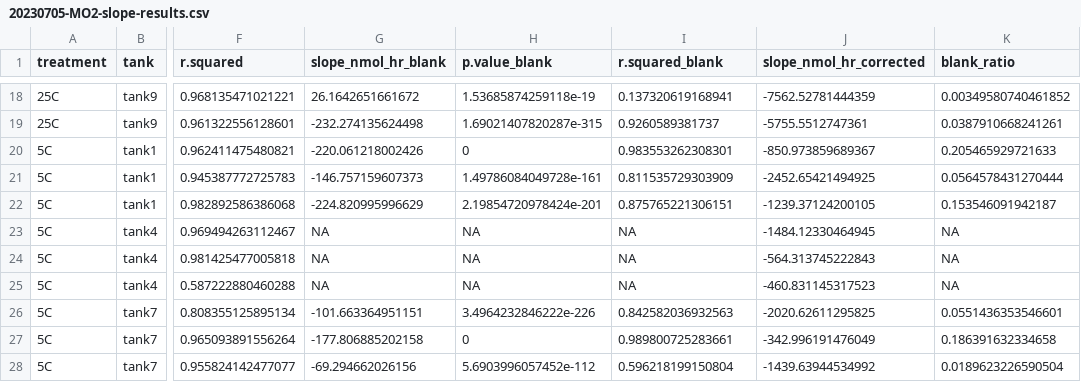
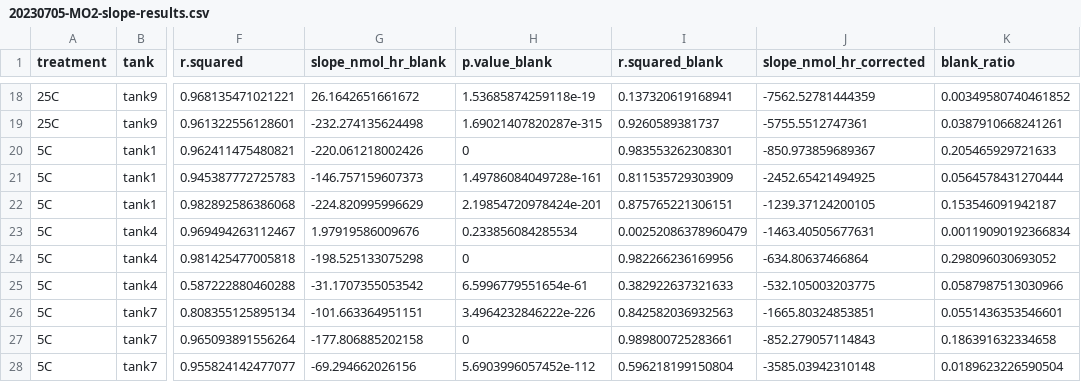
Before and after one commit to yaaminiv/wc-green-crab, a CSV file: output/04-respirometry-analysis/20230705-MO2-slope-results.csv, drawn as a sheet; only a part is shown, gaps mark what is left out; the diff names each change by its address in the sheet, - before the commit and + after, or states it on an @@ line.

Commit message:
fix tank 4 blank calcs

```diff
--- a/output/04-respirometry-analysis/20230705-MO2-slope-results.csv
+++ b/output/04-respirometry-analysis/20230705-MO2-slope-results.csv
-G23 (slope_nmol_hr_blank): NA
+G23 (slope_nmol_hr_blank): 1.97919586009676
-H23 (p.value_blank): NA
+H23 (p.value_blank): 0.233856084285534
-I23 (r.squared_blank): NA
+I23 (r.squared_blank): 0.00252086378960479
-J23 (slope_nmol_hr_corrected): -1484.12330464945
+J23 (slope_nmol_hr_corrected): -1463.40505677631
-K23 (blank_ratio): NA
+K23 (blank_ratio): 0.00119090192366834
-G24 (slope_nmol_hr_blank): NA
+G24 (slope_nmol_hr_blank): -198.525133075298
-H24 (p.value_blank): NA
+H24 (p.value_blank): 0
-I24 (r.squared_blank): NA
+I24 (r.squared_blank): 0.982266236169956
-J24 (slope_nmol_hr_corrected): -564.313745222843
+J24 (slope_nmol_hr_corrected): -634.80637466864
-K24 (blank_ratio): NA
+K24 (blank_ratio): 0.298096030693052
-G25 (slope_nmol_hr_blank): NA
+G25 (slope_nmol_hr_blank): -31.1707355053542
-H25 (p.value_blank): NA
+H25 (p.value_blank): 6.5996779551654e-61
-I25 (r.squared_blank): NA
+I25 (r.squared_blank): 0.382922637321633
-J25 (slope_nmol_hr_corrected): -460.831145317523
+J25 (slope_nmol_hr_corrected): -532.105003203775
-K25 (blank_ratio): NA
+K25 (blank_ratio): 0.0587987513030966
-J26 (slope_nmol_hr_corrected): -2020.62611295825
+J26 (slope_nmol_hr_corrected): -1665.80324853851
-J27 (slope_nmol_hr_corrected): -342.996191476049
+J27 (slope_nmol_hr_corrected): -852.279057114843
-J28 (slope_nmol_hr_corrected): -1439.63944534992
+J28 (slope_nmol_hr_corrected): -3585.03942310148
```
Also changed, not shown: 2 other files.
